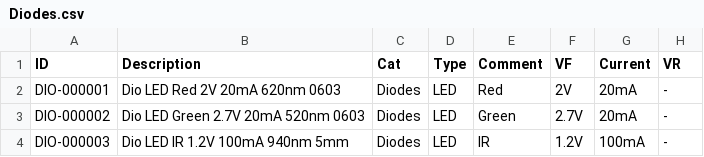
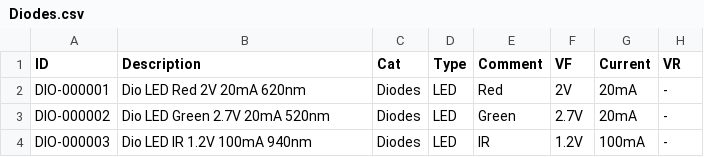
Before and after one commit to chiabrian/kicad_lib, a CSV file: Diodes.csv, drawn as a sheet; only a part is shown; the diff names each change by its address in the sheet, - before the commit and + after, or states it on an @@ line.

```diff
--- a/Diodes.csv
+++ b/Diodes.csv
-B2 (Description): Dio LED Red 2V 20mA 620nm 0603
+B2 (Description): Dio LED Red 2V 20mA 620nm
-B3 (Description): Dio LED Green 2.7V 20mA 520nm 0603
+B3 (Description): Dio LED Green 2.7V 20mA 520nm
-B4 (Description): Dio LED IR 1.2V 100mA 940nm 5mm
+B4 (Description): Dio LED IR 1.2V 100mA 940nm
```
Also changed, not shown: Integrated Circuits.csv, Mechanical.csv, 7 other files.
